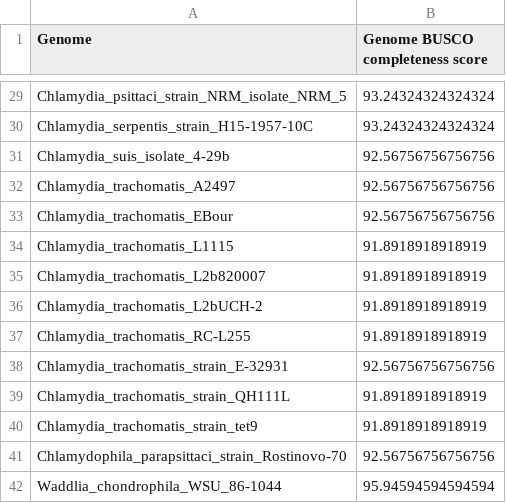
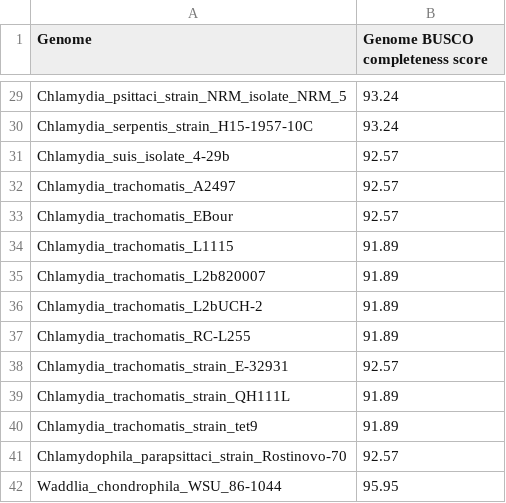
Before and after one commit to orenavram/microbializer, a CSV file: gallery/chlamydia_run_a/M1CR0B1AL1Z3R_outputs/03_genomes_completeness/genomes_completeness.csv, drawn as a sheet; only a part is shown, gaps mark what is left out; the diff covers the shown part only; the diff names each change by its address in the sheet, - before the commit and + after, or states it on an @@ line.

```diff
--- a/gallery/chlamydia_run_a/M1CR0B1AL1Z3R_outputs/03_genomes_completeness/genomes_completeness.csv
+++ b/gallery/chlamydia_run_a/M1CR0B1AL1Z3R_outputs/03_genomes_completeness/genomes_completeness.csv
-B29:B30 (Genome BUSCO completeness score): 93.24324324324324
+B29:B30 (Genome BUSCO completeness score): 93.24
-B31:B33 (Genome BUSCO completeness score): 92.56756756756756
+B31:B33 (Genome BUSCO completeness score): 92.57
-B34:B37 (Genome BUSCO completeness score): 91.8918918918919
+B34:B37 (Genome BUSCO completeness score): 91.89
-B38 (Genome BUSCO completeness score): 92.56756756756756
+B38 (Genome BUSCO completeness score): 92.57
-B39:B40 (Genome BUSCO completeness score): 91.8918918918919
+B39:B40 (Genome BUSCO completeness score): 91.89
-B41 (Genome BUSCO completeness score): 92.56756756756756
+B41 (Genome BUSCO completeness score): 92.57
-B42 (Genome BUSCO completeness score): 95.94594594594594
+B42 (Genome BUSCO completeness score): 95.95
```
Also changed, not shown: 27 edited cells elsewhere in this file, gallery/chlamydia_run_b/M1CR0B1AL1Z3R_outputs/03_genomes_completeness/genomes_completeness.csv, 2 other files.
